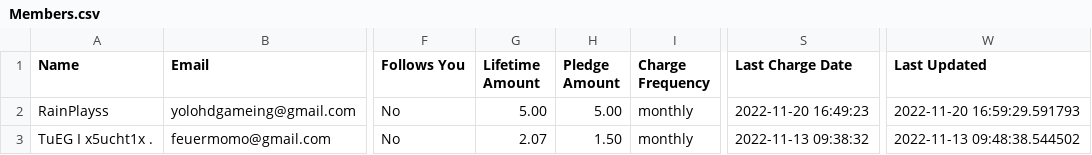
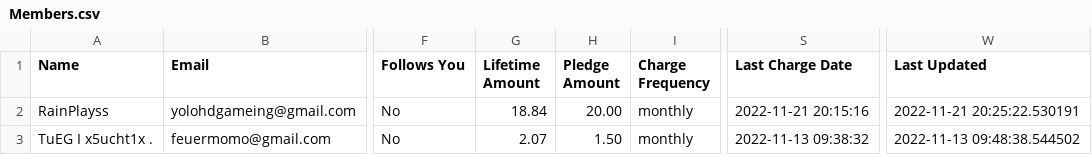
Before and after one commit to PowerNukkitX/PNX-Website, a CSV file: data/Members.csv, drawn as a sheet; only a part is shown, gaps mark what is left out; the diff names each change by its address in the sheet, - before the commit and + after, or states it on an @@ line.

```diff
--- a/data/Members.csv
+++ b/data/Members.csv
-G2 (Lifetime Amount): 5.00
+G2 (Lifetime Amount): 18.84
-H2 (Pledge Amount): 5.00
+H2 (Pledge Amount): 20.00
-S2 (Last Charge Date): 2022-11-20 16:49:23
+S2 (Last Charge Date): 2022-11-21 20:15:16
-W2 (Last Updated): 2022-11-20 16:59:29.591793
+W2 (Last Updated): 2022-11-21 20:25:22.530191
```
Also changed, not shown: 1 other file.
